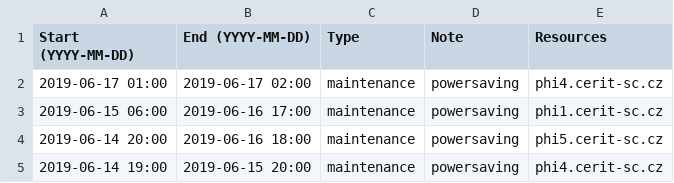
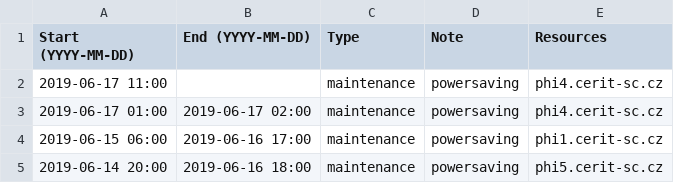
Before and after one commit to CERIT-SC/cerit-maintenance, a CSV file: maintenance.csv, drawn as a sheet; only a part is shown; the shorter side is filled out with more unchanged rows.

Commit message:
phi4.cerit-sc.cz task: OFF

```diff
--- a/maintenance.csv
+++ b/maintenance.csv
@@ -1,2 +1,3 @@
 Start (YYYY-MM-DD),End (YYYY-MM-DD),Type,Note,Resources
+2019-06-17 11:00,,maintenance,"powersaving",phi4.cerit-sc.cz
 2019-06-17 01:00,2019-06-17 02:00,maintenance,"powersaving",phi4.cerit-sc.cz
```
